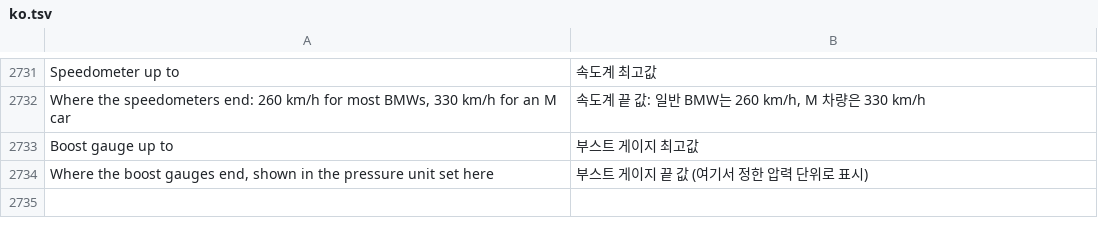
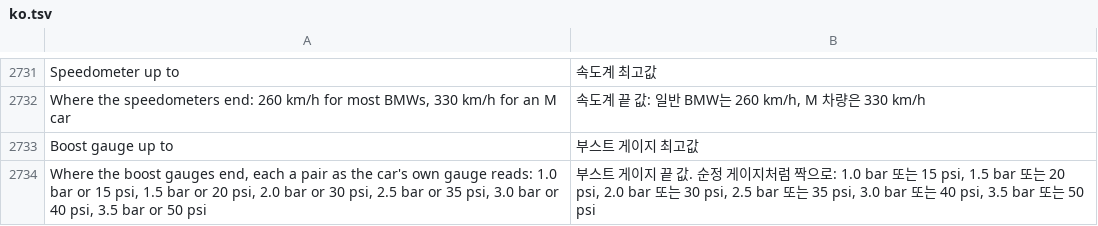
Before and after one commit to akakingj/myapp-id7, a TSV file: kit/runtime/locales/ko.tsv, drawn as a sheet; only a part is shown, gaps mark what is left out; removed rows and columns are numbered as before the commit, all else as after; the diff names each change by its address in the sheet, - before the commit and + after, or states it on an @@ line.

```diff
--- a/kit/runtime/locales/ko.tsv
+++ b/kit/runtime/locales/ko.tsv
-row 2734: Where the boost gauges end, shown in the pressure unit set here | 부스트 게이지 끝 값 (여기서 정한 압력 단위로 표시)
+row 2734: Where the boost gauges end, each a pair as the car's own gauge reads: 1.0 bar or 15 psi, 1.5 bar or 20 psi, 2.0 bar or 30 psi, 2.5 bar or 35 psi, 3.0 bar or 40 psi, 3.5 bar or 50 psi | 부스트 게이지 끝 값. 순정 게이지처럼 짝으로: 1.0 bar 또는 15 psi, 1.5 bar 또는 20 psi, 2.0 bar 또는 30 psi, 2.5 bar 또는 35 psi, 3.0 bar 또는 40 psi, 3.5 bar 또는 50 psi
```
Also changed, not shown: 8 other files.
